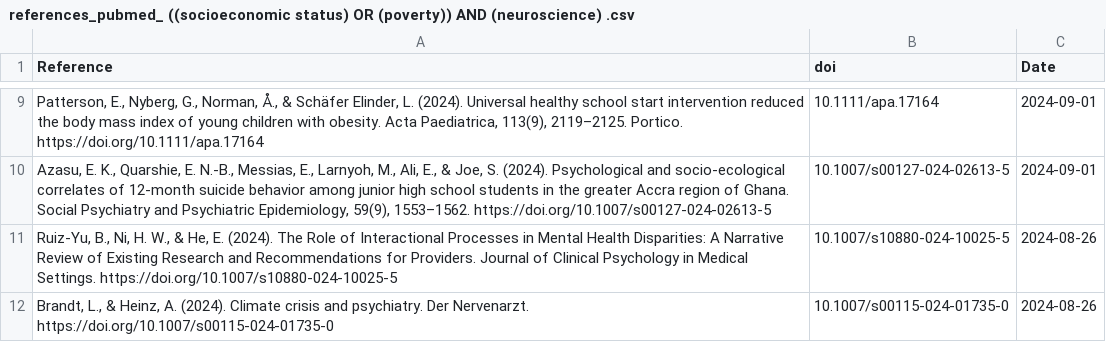
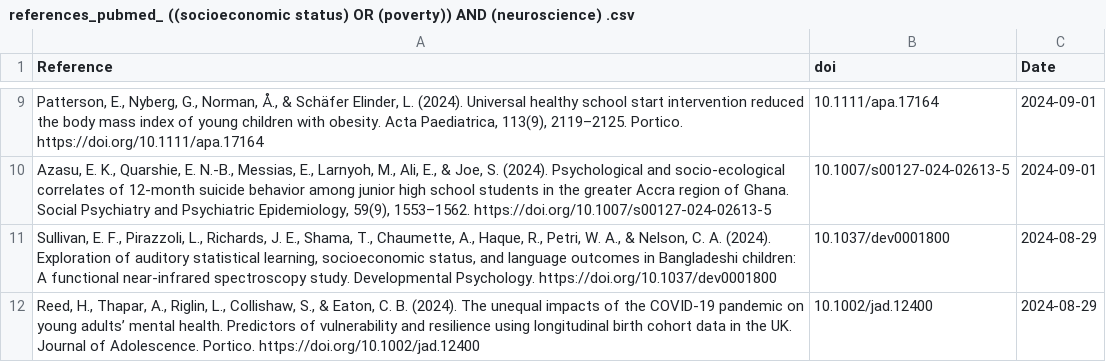
Before and after one commit to FedeGiovannetti/SESNeuroscienceRefs, a CSV file: SESneuroscienceRefs/Data/references_pubmed_ ((socioeconomic status) OR (poverty)) AND (neuroscience) .csv, drawn as a sheet; only a part is shown, gaps mark what is left out.

```diff
--- a/SESneuroscienceRefs/Data/references_pubmed_ ((socioeconomic status) OR (poverty)) AND (neuroscience) .csv
+++ b/SESneuroscienceRefs/Data/references_pubmed_ ((socioeconomic status) OR (poverty)) AND (neuroscience) .csv
@@ -10,3 +10,3 @@
 "Azasu, E. K., Quarshie, E. N.-B., Messias, E., Larnyoh, M., Ali, E., & Joe, S. (2024). Psychological and socio-ecological correlates of 12-month suicide behavior among junior high school students in the greater Accra region of Ghana. Social Psychiatry and Psychiatric Epidemiology, 59(9), 1553–1562. https://doi.org/10.1007/s00127-024-02613-5","10.1007/s00127-024-02613-5",2024-09-01
-"Ruiz-Yu, B., Ni, H. W., & He, E. (2024). The Role of Interactional Processes in Mental Health Disparities: A Narrative Review of Existing Research and Recommendations for Providers. Journal of Clinical Psychology in Medical Settings. https://doi.org/10.1007/s10880-024-10025-5","10.1007/s10880-024-10025-5",2024-08-26
-"Brandt, L., & Heinz, A. (2024). Climate crisis and psychiatry. Der Nervenarzt. https://doi.org/10.1007/s00115-024-01735-0","10.1007/s00115-024-01735-0",2024-08-26
+"Sullivan, E. F., Pirazzoli, L., Richards, J. E., Shama, T., Chaumette, A., Haque, R., Petri, W. A., & Nelson, C. A. (2024). Exploration of auditory statistical learning, socioeconomic status, and language outcomes in Bangladeshi children: A functional near-infrared spectroscopy study. Developmental Psychology. https://doi.org/10.1037/dev0001800","10.1037/dev0001800",2024-08-29
+"Reed, H., Thapar, A., Riglin, L., Collishaw, S., & Eaton, C. B. (2024). The unequal impacts of the COVID‐19 pandemic on young adults’ mental health. Predictors of vulnerability and resilience using longitudinal birth cohort data in the UK. Journal of Adolescence. Portico. https://doi.org/10.1002/jad.12400","10.1002/jad.12400",2024-08-29
```
Also changed, not shown: SESneuroscienceRefs/Data/references_pubmed_ ((socioeconomic status) OR (poverty)) AND (brain) .csv.
